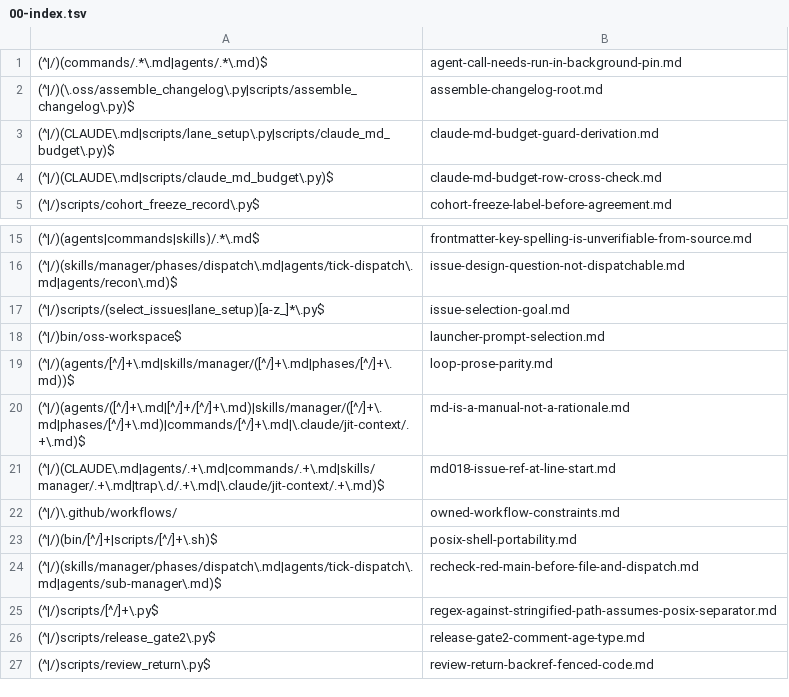
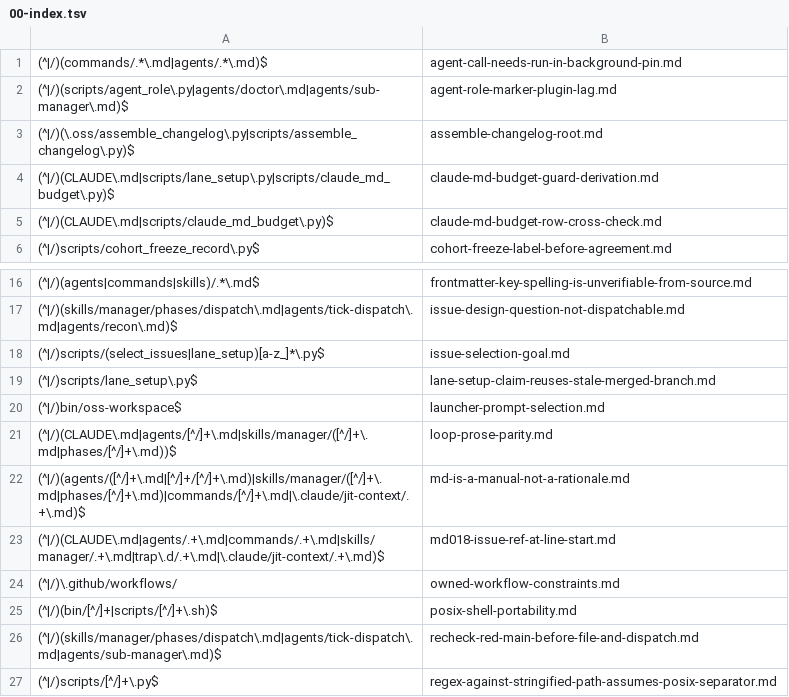
Before and after one commit to Digital-Process-Tools/claude-oss, a TSV file: .claude/jit-context/paths/00-manual/00-index.tsv, drawn as a sheet; only a part is shown, gaps mark what is left out; the shorter side is filled out with more unchanged rows.

```diff
--- a/.claude/jit-context/paths/00-manual/00-index.tsv
+++ b/.claude/jit-context/paths/00-manual/00-index.tsv
@@ -1,2 +1,3 @@
 (^|/)(commands/.*\.md|agents/.*\.md)$	agent-call-needs-run-in-background-pin.md
+(^|/)(scripts/agent_role\.py|agents/doctor\.md|agents/sub-manager\.md)$	agent-role-marker-plugin-lag.md
 (^|/)(\.oss/assemble_changelog\.py|scripts/assemble_changelog\.py)$	assemble-changelog-root.md
@@ -17,4 +18,5 @@
 (^|/)scripts/(select_issues|lane_setup)[a-z_]*\.py$	issue-selection-goal.md
+(^|/)scripts/lane_setup\.py$	lane-setup-claim-reuses-stale-merged-branch.md
 (^|/)bin/oss-workspace$	launcher-prompt-selection.md
-(^|/)(agents/[^/]+\.md|skills/manager/([^/]+\.md|phases/[^/]+\.md))$	loop-prose-parity.md
+(^|/)(CLAUDE\.md|agents/[^/]+\.md|skills/manager/([^/]+\.md|phases/[^/]+\.md))$	loop-prose-parity.md
 (^|/)(agents/([^/]+\.md|[^/]+/[^/]+\.md)|skills/manager/([^/]+\.md|phases/[^/]+\.md)|commands/[^/]+\.md|\.claude/jit-context/.+\.md)$	md-is-a-manual-not-a-rationale.md
```
Also changed, not shown: 10 other files.
